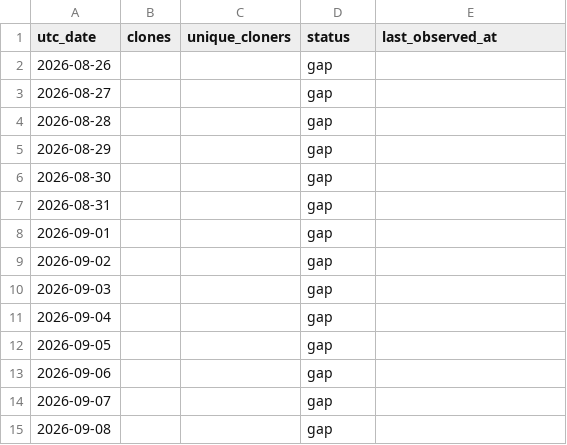
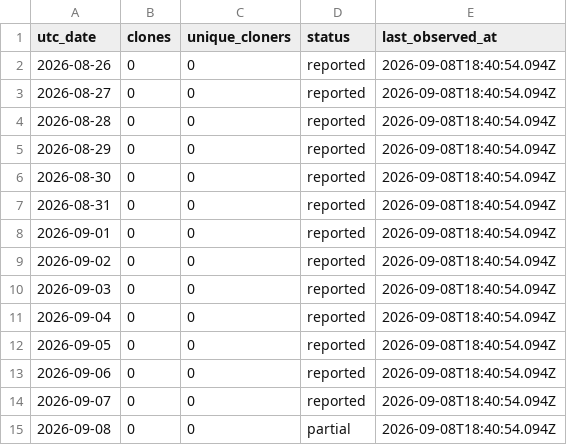
Before and after one commit to zachealy1/orchestrator, a CSV file: clones/daily.csv, drawn as a sheet.

Commit message:
chore(metrics): snapshot downloads and clone history

```diff
--- a/clones/daily.csv
+++ b/clones/daily.csv
@@ -1,15 +1,15 @@
 utc_date,clones,unique_cloners,status,last_observed_at
-2026-08-26,,,gap,
-2026-08-27,,,gap,
-2026-08-28,,,gap,
-2026-08-29,,,gap,
-2026-08-30,,,gap,
-2026-08-31,,,gap,
-2026-09-01,,,gap,
-2026-09-02,,,gap,
-2026-09-03,,,gap,
-2026-09-04,,,gap,
-2026-09-05,,,gap,
-2026-09-06,,,gap,
-2026-09-07,,,gap,
-2026-09-08,,,gap,
+2026-08-26,0,0,reported,2026-09-08T18:40:54.094Z
+2026-08-27,0,0,reported,2026-09-08T18:40:54.094Z
+2026-08-28,0,0,reported,2026-09-08T18:40:54.094Z
+2026-08-29,0,0,reported,2026-09-08T18:40:54.094Z
+2026-08-30,0,0,reported,2026-09-08T18:40:54.094Z
+2026-08-31,0,0,reported,2026-09-08T18:40:54.094Z
+2026-09-01,0,0,reported,2026-09-08T18:40:54.094Z
+2026-09-02,0,0,reported,2026-09-08T18:40:54.094Z
+2026-09-03,0,0,reported,2026-09-08T18:40:54.094Z
+2026-09-04,0,0,reported,2026-09-08T18:40:54.094Z
+2026-09-05,0,0,reported,2026-09-08T18:40:54.094Z
+2026-09-06,0,0,reported,2026-09-08T18:40:54.094Z
+2026-09-07,0,0,reported,2026-09-08T18:40:54.094Z
+2026-09-08,0,0,partial,2026-09-08T18:40:54.094Z
```
Also changed, not shown: 6 other files.
